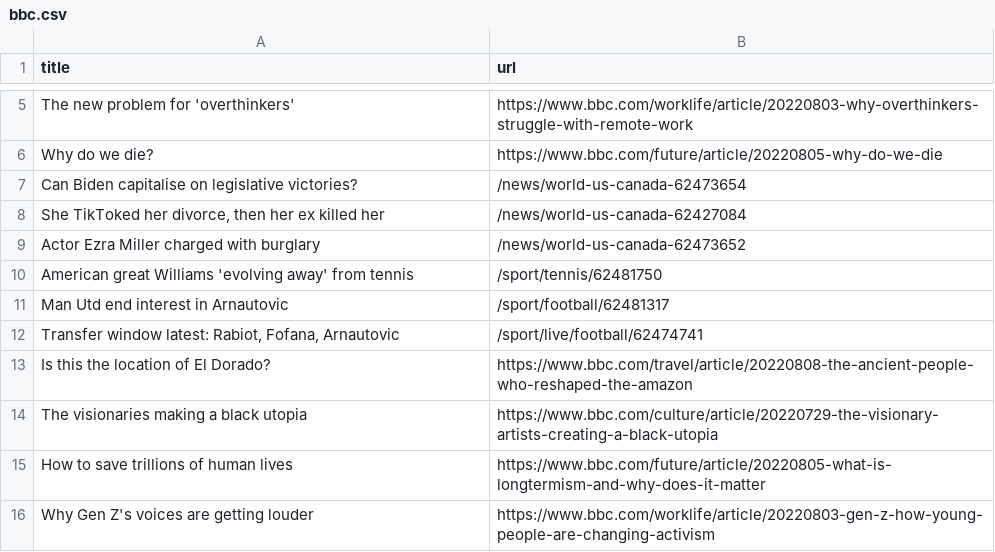
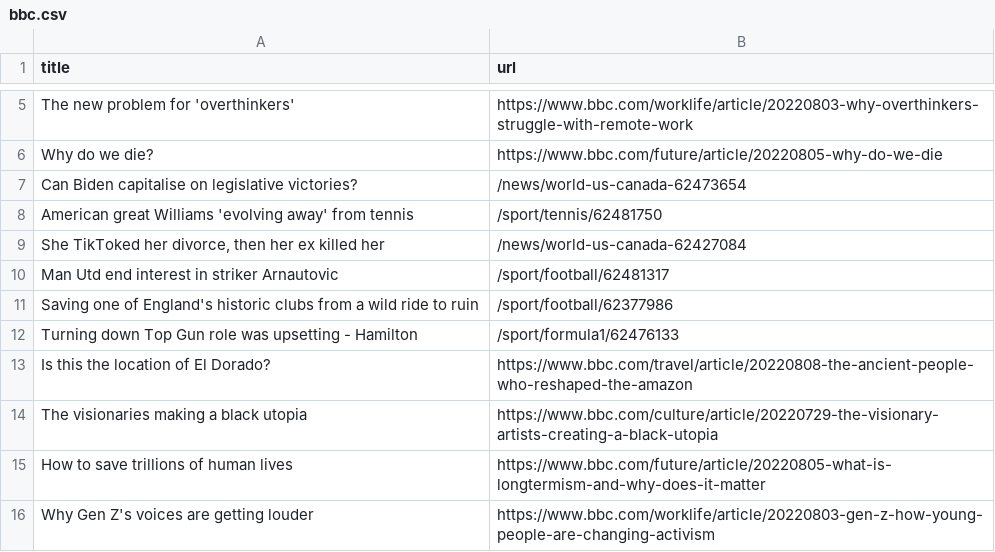
Before and after one commit to ErichBuergler/automatic-scraper-bbc, a CSV file: bbc.csv, drawn as a sheet; only a part is shown, gaps mark what is left out.

```diff
--- a/bbc.csv
+++ b/bbc.csv
@@ -7,7 +7,7 @@ Why do we die?,https://www.bbc.com/future/article/20220805-why-do-we-die
 Can Biden capitalise on legislative victories?,/news/world-us-canada-62473654
+American great Williams 'evolving away' from tennis,/sport/tennis/62481750
 "She TikToked her divorce, then her ex killed her",/news/world-us-canada-62427084
-Actor Ezra Miller charged with burglary,/news/world-us-canada-62473652
-American great Williams 'evolving away' from tennis,/sport/tennis/62481750
-Man Utd end interest in Arnautovic,/sport/football/62481317
-"Transfer window latest: Rabiot, Fofana, Arnautovic",/sport/live/football/62474741
+Man Utd end interest in striker Arnautovic,/sport/football/62481317
+Saving one of England's historic clubs from a wild ride to ruin,/sport/football/62377986
+Turning down Top Gun role was upsetting - Hamilton,/sport/formula1/62476133
 Is this the location of El Dorado?,https://www.bbc.com/travel/article/20220808-the-ancient-people-who-reshaped-the-amazon
```
